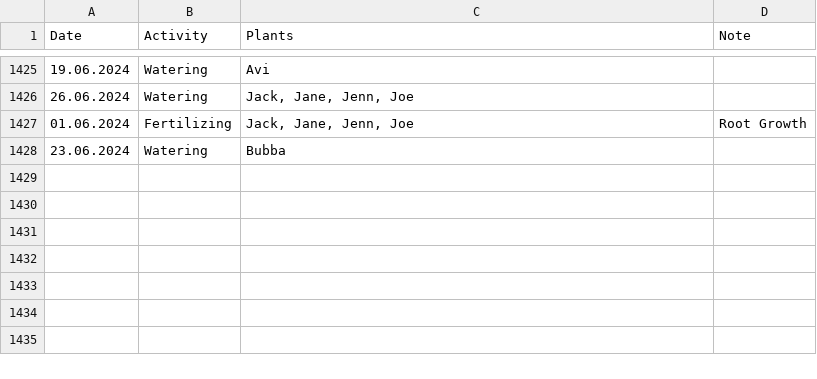
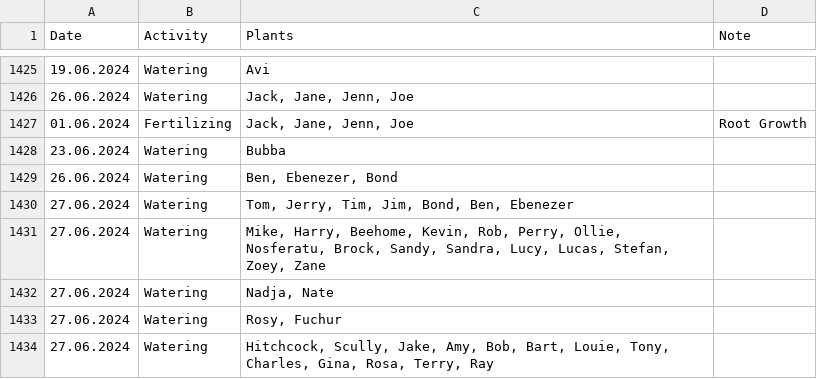
Before and after one commit to MarcoTz/Plants, a CSV file: Logs/Activities.csv, drawn as a sheet; only a part is shown, gaps mark what is left out; the diff names each change by its address in the sheet, - before the commit and + after, or states it on an @@ line.

Commit message:
"autocommit27062024"

```diff
--- a/Logs/Activities.csv
+++ b/Logs/Activities.csv
+row 1429: 26.06.2024 | Watering | Ben, Ebenezer, Bond
+row 1430: 27.06.2024 | Watering | Tom, Jerry, Tim, Jim, Bond, Ben, Ebenezer
+row 1431: 27.06.2024 | Watering | Mike, Harry, Beehome, Kevin, Rob, Perry, Ollie, Nosferatu, Brock, Sandy, Sandra, Lucy, Lucas, Stefan, Zoey, Zane
+row 1432: 27.06.2024 | Watering | Nadja, Nate
+row 1433: 27.06.2024 | Watering | Rosy, Fuchur
+row 1434: 27.06.2024 | Watering | Hitchcock, Scully, Jake, Amy, Bob, Bart, Louie, Tony, Charles, Gina, Rosa, Terry, Ray
```
